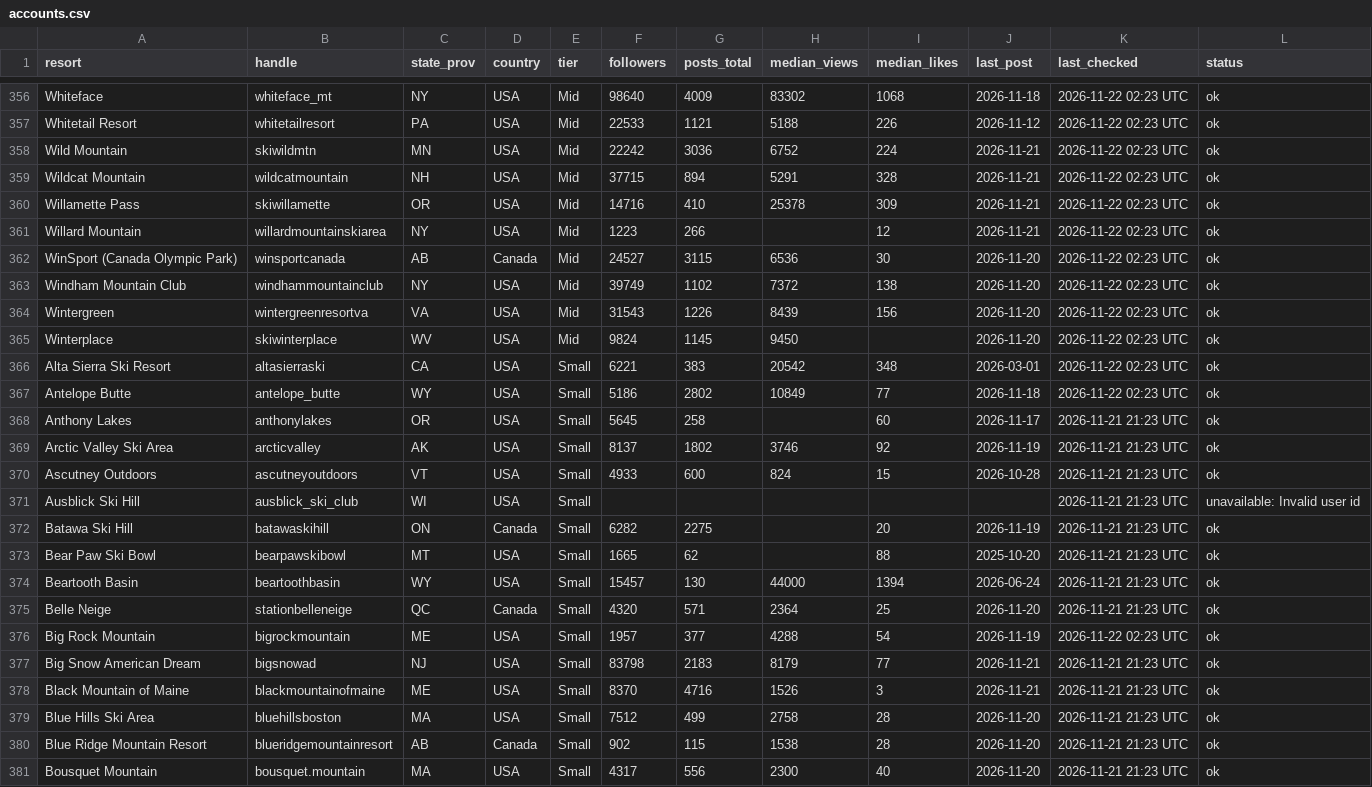
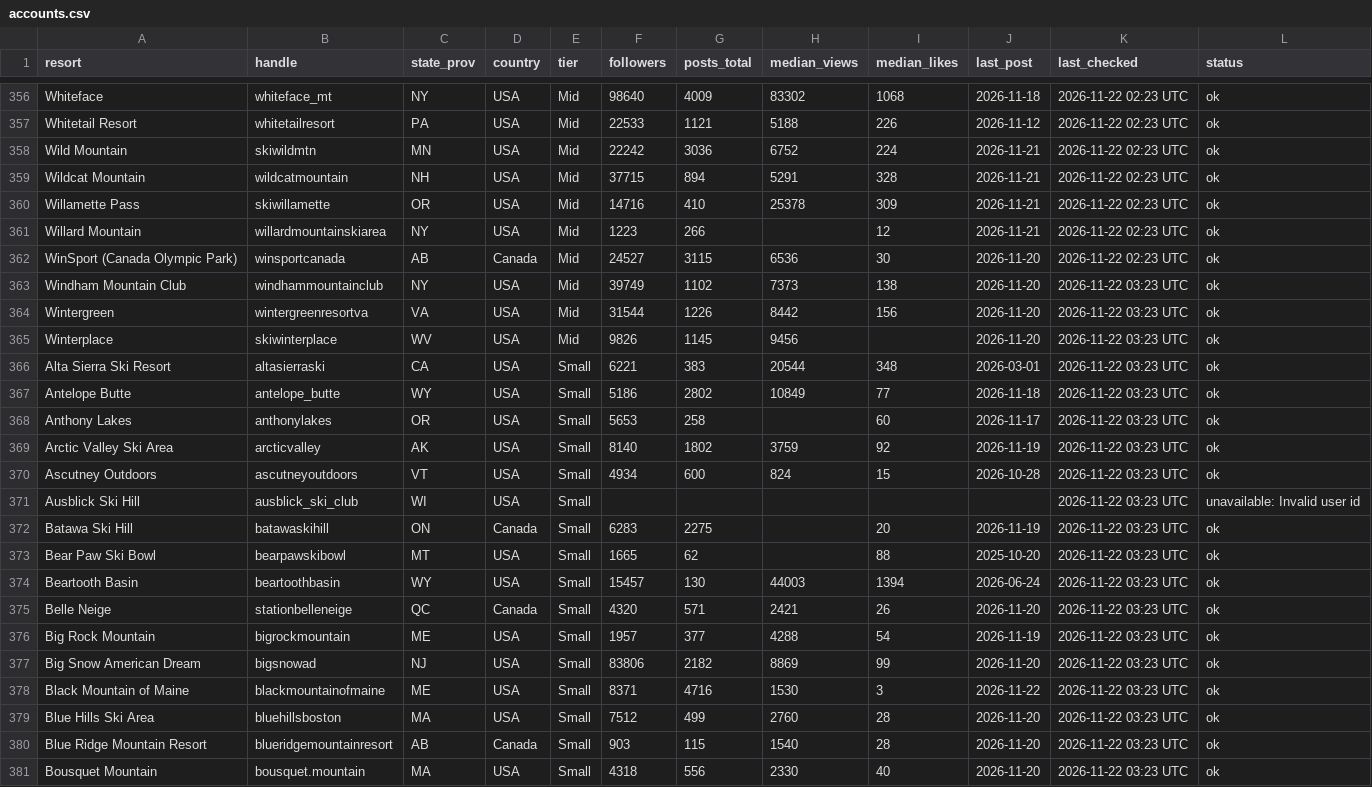
Before and after one commit to deanisaac06/Resort-Account-Tracking, a CSV file: data/accounts.csv, drawn as a sheet; only a part is shown, gaps mark what is left out; the diff covers the shown part only.

```diff
--- a/data/accounts.csv
+++ b/data/accounts.csv
@@ -362,20 +362,20 @@ Willard Mountain,willardmountainskiarea,NY,USA,Mid,1223,266,,12,2026-11-21,2026-
 WinSport (Canada Olympic Park),winsportcanada,AB,Canada,Mid,24527,3115,6536,30,2026-11-20,2026-11-22 02:23 UTC,ok
-Windham Mountain Club,windhammountainclub,NY,USA,Mid,39749,1102,7372,138,2026-11-20,2026-11-22 02:23 UTC,ok
-Wintergreen,wintergreenresortva,VA,USA,Mid,31543,1226,8439,156,2026-11-20,2026-11-22 02:23 UTC,ok
-Winterplace,skiwinterplace,WV,USA,Mid,9824,1145,9450,,2026-11-20,2026-11-22 02:23 UTC,ok
-Alta Sierra Ski Resort,altasierraski,CA,USA,Small,6221,383,20542,348,2026-03-01,2026-11-22 02:23 UTC,ok
-Antelope Butte,antelope_butte,WY,USA,Small,5186,2802,10849,77,2026-11-18,2026-11-22 02:23 UTC,ok
-Anthony Lakes,anthonylakes,OR,USA,Small,5645,258,,60,2026-11-17,2026-11-21 21:23 UTC,ok
-Arctic Valley Ski Area,arcticvalley,AK,USA,Small,8137,1802,3746,92,2026-11-19,2026-11-21 21:23 UTC,ok
-Ascutney Outdoors,ascutneyoutdoors,VT,USA,Small,4933,600,824,15,2026-10-28,2026-11-21 21:23 UTC,ok
-Ausblick Ski Hill,ausblick_ski_club,WI,USA,Small,,,,,,2026-11-21 21:23 UTC,unavailable: Invalid user id
-Batawa Ski Hill,batawaskihill,ON,Canada,Small,6282,2275,,20,2026-11-19,2026-11-21 21:23 UTC,ok
-Bear Paw Ski Bowl,bearpawskibowl,MT,USA,Small,1665,62,,88,2025-10-20,2026-11-21 21:23 UTC,ok
-Beartooth Basin,beartoothbasin,WY,USA,Small,15457,130,44000,1394,2026-06-24,2026-11-21 21:23 UTC,ok
-Belle Neige,stationbelleneige,QC,Canada,Small,4320,571,2364,25,2026-11-20,2026-11-21 21:23 UTC,ok
-Big Rock Mountain,bigrockmountain,ME,USA,Small,1957,377,4288,54,2026-11-19,2026-11-22 02:23 UTC,ok
-Big Snow American Dream,bigsnowad,NJ,USA,Small,83798,2183,8179,77,2026-11-21,2026-11-21 21:23 UTC,ok
-Black Mountain of Maine,blackmountainofmaine,ME,USA,Small,8370,4716,1526,3,2026-11-21,2026-11-21 21:23 UTC,ok
-Blue Hills Ski Area,bluehillsboston,MA,USA,Small,7512,499,2758,28,2026-11-20,2026-11-21 21:23 UTC,ok
-Blue Ridge Mountain Resort,blueridgemountainresort,AB,Canada,Small,902,115,1538,28,2026-11-20,2026-11-21 21:23 UTC,ok
-Bousquet Mountain,bousquet.mountain,MA,USA,Small,4317,556,2300,40,2026-11-20,2026-11-21 21:23 UTC,ok
+Windham Mountain Club,windhammountainclub,NY,USA,Mid,39749,1102,7373,138,2026-11-20,2026-11-22 03:23 UTC,ok
+Wintergreen,wintergreenresortva,VA,USA,Mid,31544,1226,8442,156,2026-11-20,2026-11-22 03:23 UTC,ok
+Winterplace,skiwinterplace,WV,USA,Mid,9826,1145,9456,,2026-11-20,2026-11-22 03:23 UTC,ok
+Alta Sierra Ski Resort,altasierraski,CA,USA,Small,6221,383,20544,348,2026-03-01,2026-11-22 03:23 UTC,ok
+Antelope Butte,antelope_butte,WY,USA,Small,5186,2802,10849,77,2026-11-18,2026-11-22 03:23 UTC,ok
+Anthony Lakes,anthonylakes,OR,USA,Small,5653,258,,60,2026-11-17,2026-11-22 03:23 UTC,ok
+Arctic Valley Ski Area,arcticvalley,AK,USA,Small,8140,1802,3759,92,2026-11-19,2026-11-22 03:23 UTC,ok
+Ascutney Outdoors,ascutneyoutdoors,VT,USA,Small,4934,600,824,15,2026-10-28,2026-11-22 03:23 UTC,ok
+Ausblick Ski Hill,ausblick_ski_club,WI,USA,Small,,,,,,2026-11-22 03:23 UTC,unavailable: Invalid user id
+Batawa Ski Hill,batawaskihill,ON,Canada,Small,6283,2275,,20,2026-11-19,2026-11-22 03:23 UTC,ok
+Bear Paw Ski Bowl,bearpawskibowl,MT,USA,Small,1665,62,,88,2025-10-20,2026-11-22 03:23 UTC,ok
+Beartooth Basin,beartoothbasin,WY,USA,Small,15457,130,44003,1394,2026-06-24,2026-11-22 03:23 UTC,ok
+Belle Neige,stationbelleneige,QC,Canada,Small,4320,571,2421,26,2026-11-20,2026-11-22 03:23 UTC,ok
+Big Rock Mountain,bigrockmountain,ME,USA,Small,1957,377,4288,54,2026-11-19,2026-11-22 03:23 UTC,ok
+Big Snow American Dream,bigsnowad,NJ,USA,Small,83806,2182,8869,99,2026-11-20,2026-11-22 03:23 UTC,ok
+Black Mountain of Maine,blackmountainofmaine,ME,USA,Small,8371,4716,1530,3,2026-11-22,2026-11-22 03:23 UTC,ok
+Blue Hills Ski Area,bluehillsboston,MA,USA,Small,7512,499,2760,28,2026-11-20,2026-11-22 03:23 UTC,ok
+Blue Ridge Mountain Resort,blueridgemountainresort,AB,Canada,Small,903,115,1540,28,2026-11-20,2026-11-22 03:23 UTC,ok
+Bousquet Mountain,bousquet.mountain,MA,USA,Small,4318,556,2330,40,2026-11-20,2026-11-22 03:23 UTC,ok
```
Also changed, not shown: 143 edited cells elsewhere in this file, 1 other file.
